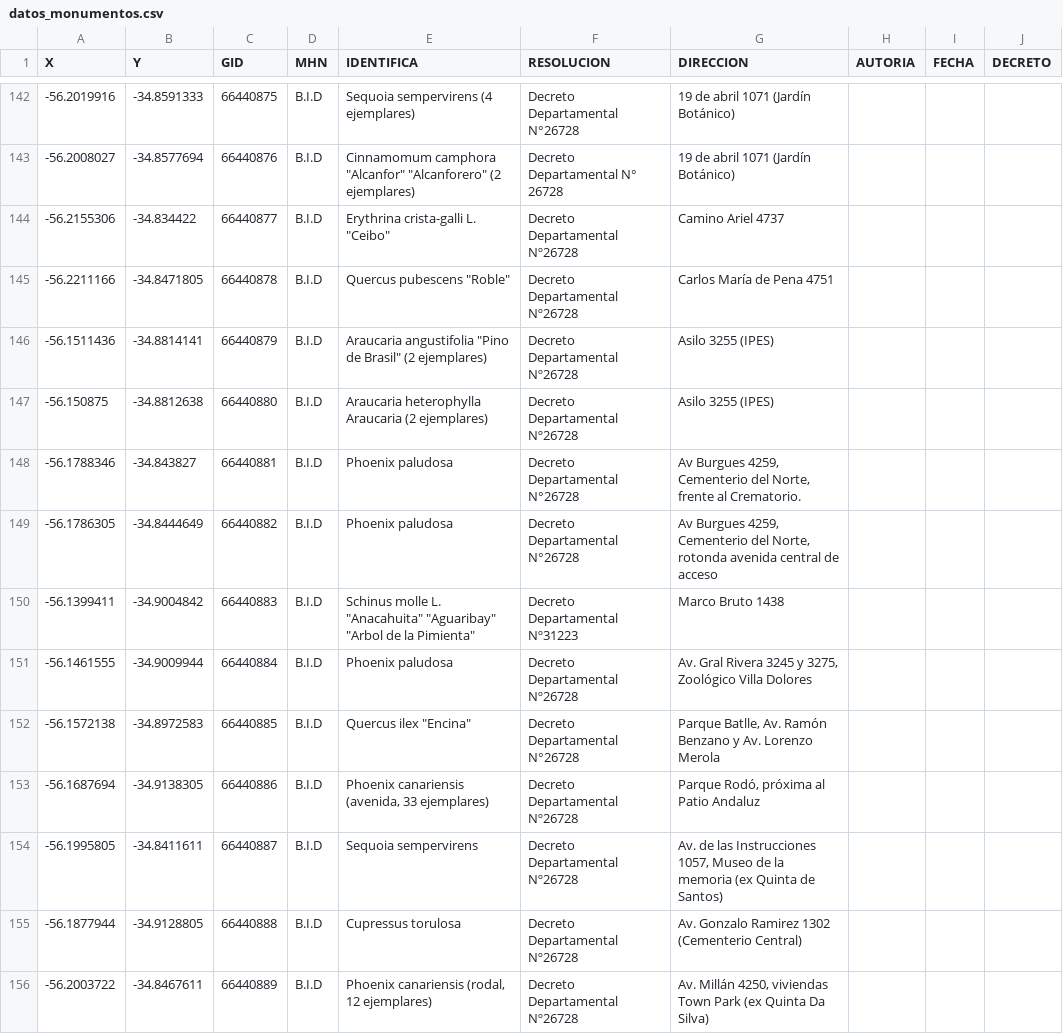
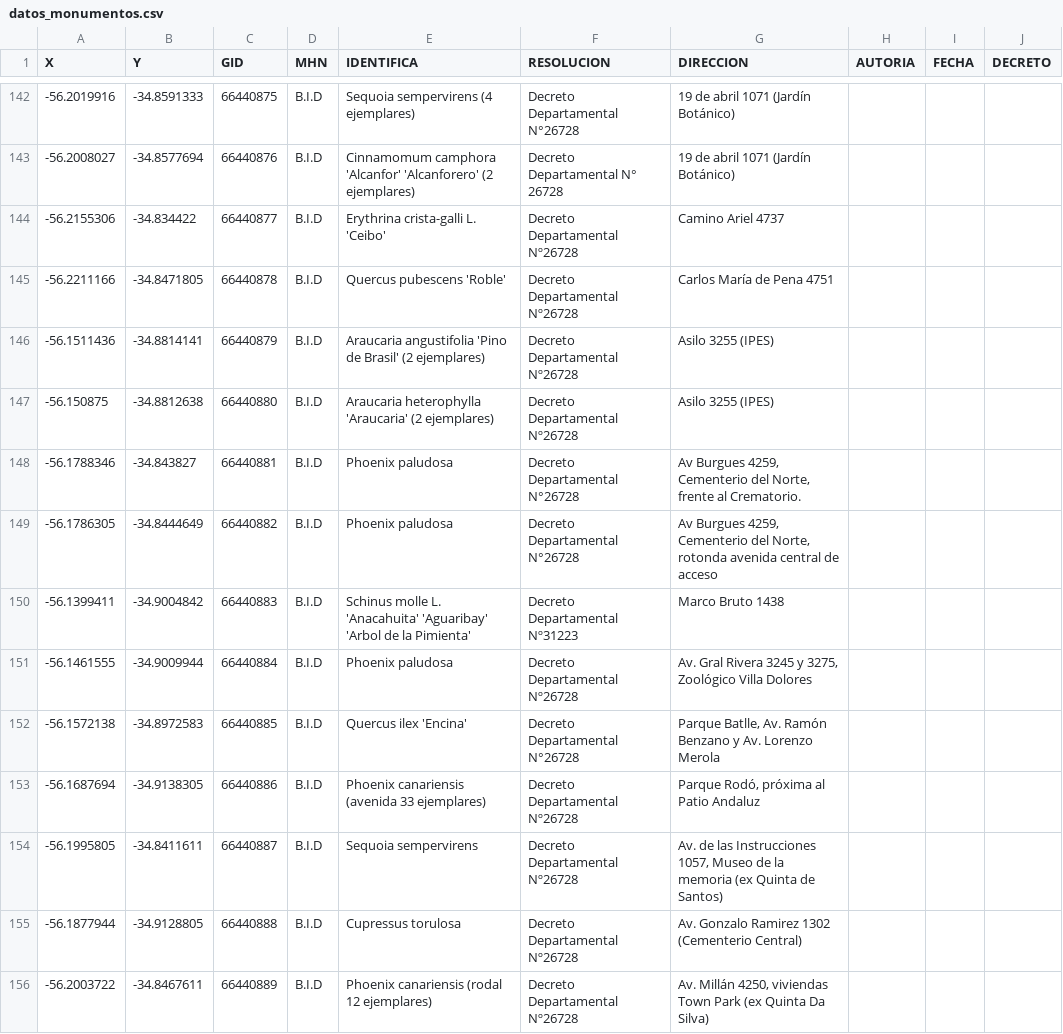
Before and after one commit to tallergeograf/Laboratorio2026, a CSV file: backend/src/main/resources/datos_monumentos.csv, drawn as a sheet; only a part is shown, gaps mark what is left out; the diff covers the shown part only; the diff names each change by its address in the sheet, - before the commit and + after, or states it on an @@ line.

```diff
--- a/backend/src/main/resources/datos_monumentos.csv
+++ b/backend/src/main/resources/datos_monumentos.csv
-E143 (IDENTIFICA): Cinnamomum camphora "Alcanfor" "Alcanforero" (2 ejemplares)
+E143 (IDENTIFICA): Cinnamomum camphora 'Alcanfor' 'Alcanforero' (2 ejemplares)
-E144 (IDENTIFICA): Erythrina crista-galli L. "Ceibo"
+E144 (IDENTIFICA): Erythrina crista-galli L. 'Ceibo'
-E145 (IDENTIFICA): Quercus pubescens "Roble"
+E145 (IDENTIFICA): Quercus pubescens 'Roble'
-E146 (IDENTIFICA): Araucaria angustifolia "Pino de Brasil" (2 ejemplares)
+E146 (IDENTIFICA): Araucaria angustifolia 'Pino de Brasil' (2 ejemplares)
-E147 (IDENTIFICA): Araucaria heterophylla Araucaria (2 ejemplares)
+E147 (IDENTIFICA): Araucaria heterophylla 'Araucaria' (2 ejemplares)
-E150 (IDENTIFICA): …molle L. "Anacahuita" "Aguaribay" "Arbol de la Pimienta"
+E150 (IDENTIFICA): …molle L. 'Anacahuita' 'Aguaribay' 'Arbol de la Pimienta'
-E152 (IDENTIFICA): Quercus ilex "Encina"
+E152 (IDENTIFICA): Quercus ilex 'Encina'
-E153 (IDENTIFICA): Phoenix canariensis (avenida, 33 ejemplares)
+E153 (IDENTIFICA): Phoenix canariensis (avenida 33 ejemplares)
-E156 (IDENTIFICA): Phoenix canariensis (rodal, 12 ejemplares)
+E156 (IDENTIFICA): Phoenix canariensis (rodal 12 ejemplares)
```
Also changed, not shown: 92 edited cells elsewhere in this file, 16 other files.
